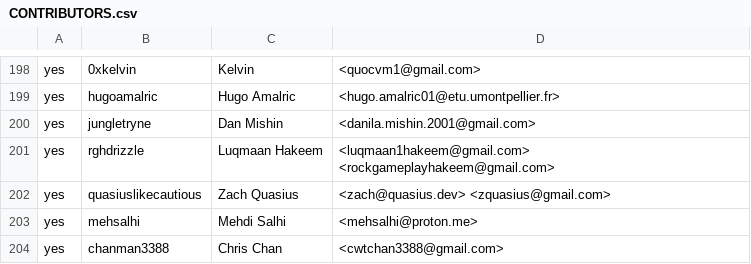
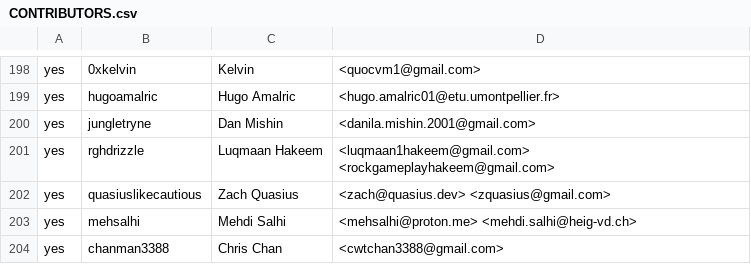
Before and after one commit to rjtch/ockam-contributors, a CSV file: CONTRIBUTORS.csv, drawn as a sheet; only a part is shown, gaps mark what is left out.

Commit message:
add email

```diff
--- a/CONTRIBUTORS.csv
+++ b/CONTRIBUTORS.csv
@@ -202,3 +202,3 @@ yes,rghdrizzle,Luqmaan Hakeem,<luqmaan1hakeem@gmail.com> <rockgameplayhakeem@gma
 yes,quasiuslikecautious,Zach Quasius,<zach@quasius.dev> <zquasius@gmail.com>
-yes,mehsalhi,Mehdi Salhi,<mehsalhi@proton.me>
+yes,mehsalhi,Mehdi Salhi,<mehsalhi@proton.me> <mehdi.salhi@heig-vd.ch>
 yes,chanman3388,Chris Chan,<cwtchan3388@gmail.com>
```
